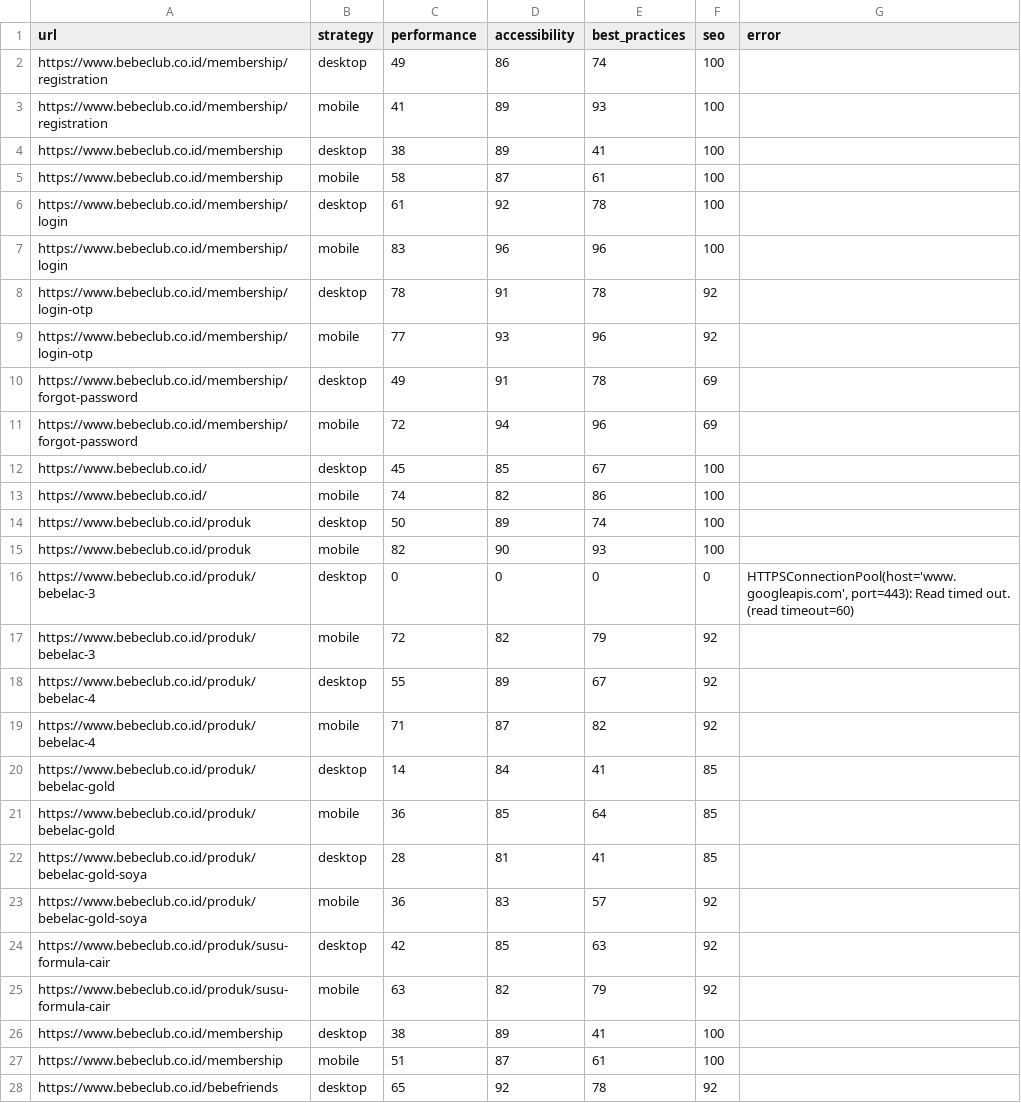
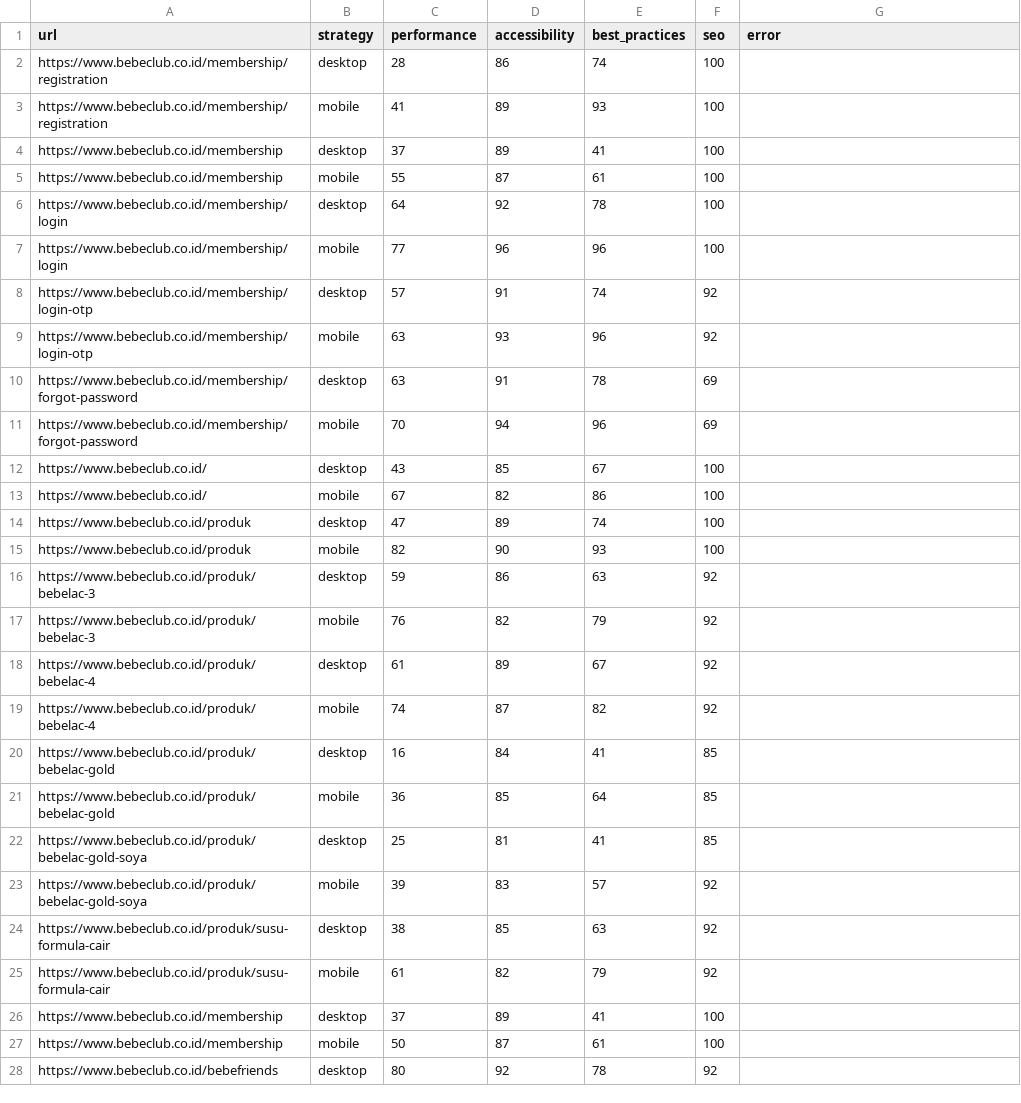
Before and after one commit to maazway/pagespeed_monitor_bbc, a CSV file: psi_results.csv, drawn as a sheet; only a part is shown; the diff covers the shown part only.

```diff
--- a/psi_results.csv
+++ b/psi_results.csv
@@ -1,28 +1,28 @@
 url,strategy,performance,accessibility,best_practices,seo,error
-https://www.bebeclub.co.id/membership/registration,desktop,49,86,74,100,
+https://www.bebeclub.co.id/membership/registration,desktop,28,86,74,100,
 https://www.bebeclub.co.id/membership/registration,mobile,41,89,93,100,
-https://www.bebeclub.co.id/membership,desktop,38,89,41,100,
-https://www.bebeclub.co.id/membership,mobile,58,87,61,100,
-https://www.bebeclub.co.id/membership/login,desktop,61,92,78,100,
-https://www.bebeclub.co.id/membership/login,mobile,83,96,96,100,
-https://www.bebeclub.co.id/membership/login-otp,desktop,78,91,78,92,
-https://www.bebeclub.co.id/membership/login-otp,mobile,77,93,96,92,
-https://www.bebeclub.co.id/membership/forgot-password,desktop,49,91,78,69,
-https://www.bebeclub.co.id/membership/forgot-password,mobile,72,94,96,69,
-https://www.bebeclub.co.id/,desktop,45,85,67,100,
-https://www.bebeclub.co.id/,mobile,74,82,86,100,
-https://www.bebeclub.co.id/produk,desktop,50,89,74,100,
+https://www.bebeclub.co.id/membership,desktop,37,89,41,100,
+https://www.bebeclub.co.id/membership,mobile,55,87,61,100,
+https://www.bebeclub.co.id/membership/login,desktop,64,92,78,100,
+https://www.bebeclub.co.id/membership/login,mobile,77,96,96,100,
+https://www.bebeclub.co.id/membership/login-otp,desktop,57,91,74,92,
+https://www.bebeclub.co.id/membership/login-otp,mobile,63,93,96,92,
+https://www.bebeclub.co.id/membership/forgot-password,desktop,63,91,78,69,
+https://www.bebeclub.co.id/membership/forgot-password,mobile,70,94,96,69,
+https://www.bebeclub.co.id/,desktop,43,85,67,100,
+https://www.bebeclub.co.id/,mobile,67,82,86,100,
+https://www.bebeclub.co.id/produk,desktop,47,89,74,100,
 https://www.bebeclub.co.id/produk,mobile,82,90,93,100,
-https://www.bebeclub.co.id/produk/bebelac-3,desktop,0,0,0,0,"HTTPSConnectionPool(host='www.googleapis.com', port=443): Read timed out. (read timeout=60)"
-https://www.bebeclub.co.id/produk/bebelac-3,mobile,72,82,79,92,
-https://www.bebeclub.co.id/produk/bebelac-4,desktop,55,89,67,92,
-https://www.bebeclub.co.id/produk/bebelac-4,mobile,71,87,82,92,
-https://www.bebeclub.co.id/produk/bebelac-gold,desktop,14,84,41,85,
+https://www.bebeclub.co.id/produk/bebelac-3,desktop,59,86,63,92,
+https://www.bebeclub.co.id/produk/bebelac-3,mobile,76,82,79,92,
+https://www.bebeclub.co.id/produk/bebelac-4,desktop,61,89,67,92,
+https://www.bebeclub.co.id/produk/bebelac-4,mobile,74,87,82,92,
+https://www.bebeclub.co.id/produk/bebelac-gold,desktop,16,84,41,85,
 https://www.bebeclub.co.id/produk/bebelac-gold,mobile,36,85,64,85,
-https://www.bebeclub.co.id/produk/bebelac-gold-soya,desktop,28,81,41,85,
-https://www.bebeclub.co.id/produk/bebelac-gold-soya,mobile,36,83,57,92,
-https://www.bebeclub.co.id/produk/susu-formula-cair,desktop,42,85,63,92,
-https://www.bebeclub.co.id/produk/susu-formula-cair,mobile,63,82,79,92,
-https://www.bebeclub.co.id/membership,desktop,38,89,41,100,
-https://www.bebeclub.co.id/membership,mobile,51,87,61,100,
-https://www.bebeclub.co.id/bebefriends,desktop,65,92,78,92,
+https://www.bebeclub.co.id/produk/bebelac-gold-soya,desktop,25,81,41,85,
+https://www.bebeclub.co.id/produk/bebelac-gold-soya,mobile,39,83,57,92,
+https://www.bebeclub.co.id/produk/susu-formula-cair,desktop,38,85,63,92,
+https://www.bebeclub.co.id/produk/susu-formula-cair,mobile,61,82,79,92,
+https://www.bebeclub.co.id/membership,desktop,37,89,41,100,
+https://www.bebeclub.co.id/membership,mobile,50,87,61,100,
+https://www.bebeclub.co.id/bebefriends,desktop,80,92,78,92,
```
Also changed, not shown: 2 added rows, 2 removed rows and 38 edited cells elsewhere in this file, 4 other files.
